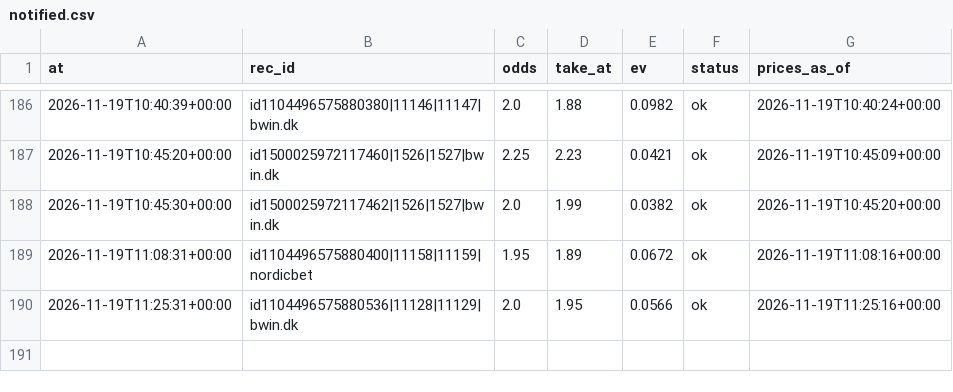
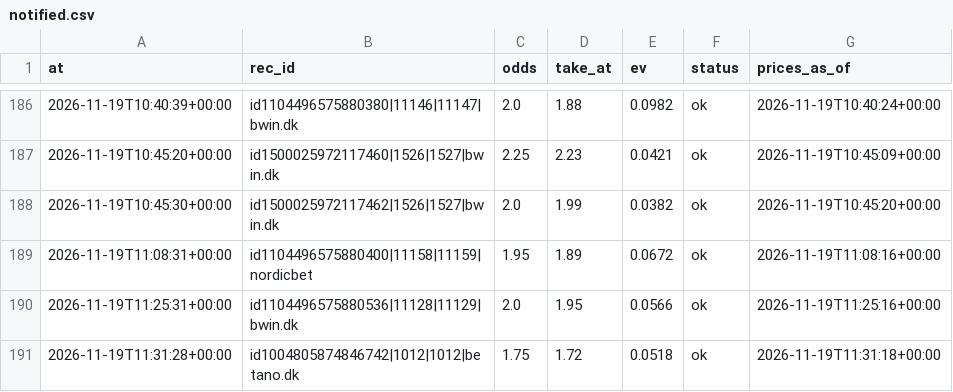
Before and after one commit to lukkeodds/livetest-log, a CSV file: data/notified.csv, drawn as a sheet; only a part is shown, gaps mark what is left out.

Commit message:
snapshot 20261119T113326Z: notified.csv

```diff
--- a/data/notified.csv
+++ b/data/notified.csv
@@ -190 +190,2 @@ at,rec_id,odds,take_at,ev,status,prices_as_of
 2026-11-19T11:25:31+00:00,id1104496575880536|11128|11129|bwin.dk,2.0,1.95,0.0566,ok,2026-11-19T11:25:16+00:00
+2026-11-19T11:31:28+00:00,id1004805874846742|1012|1012|betano.dk,1.75,1.72,0.0518,ok,2026-11-19T11:31:18+00:00
```
Also changed, not shown: 2 other files.
